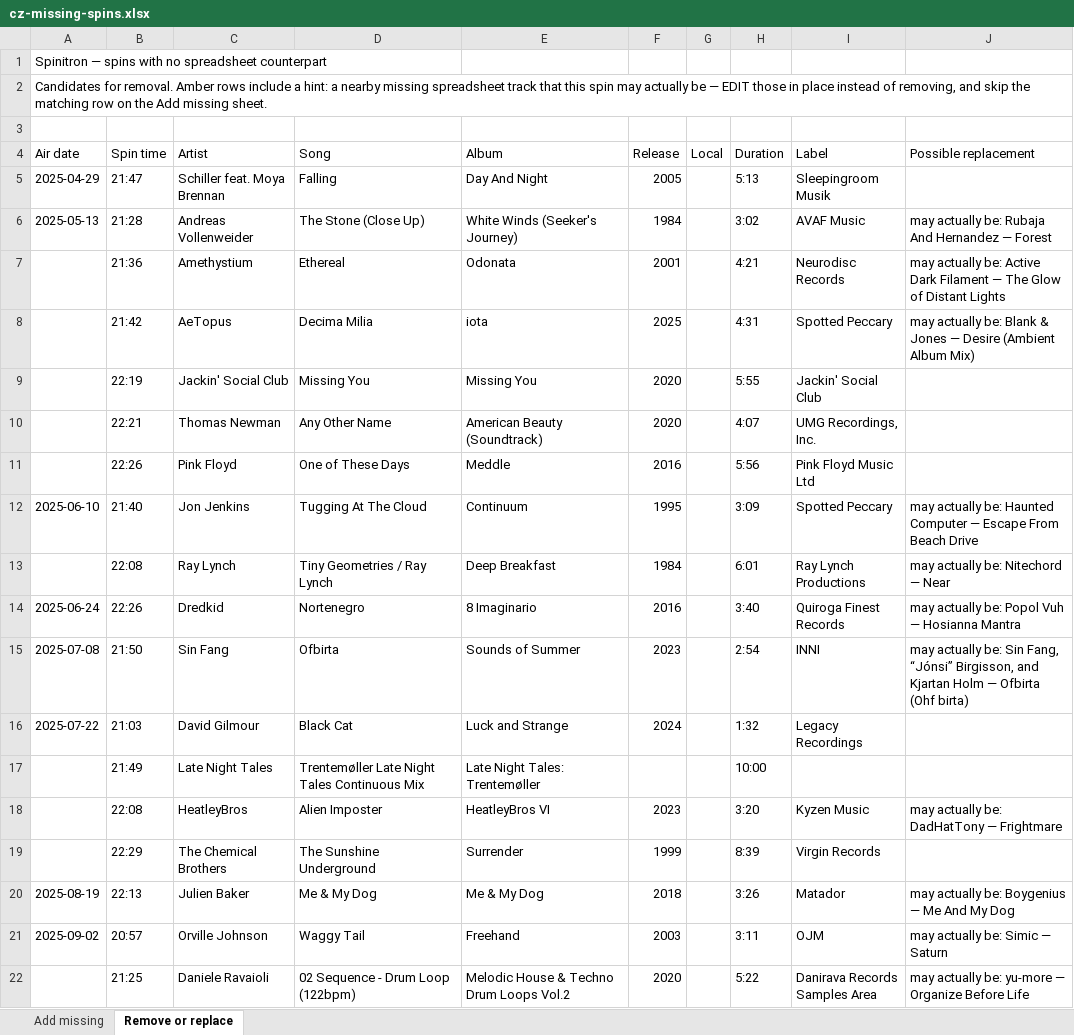
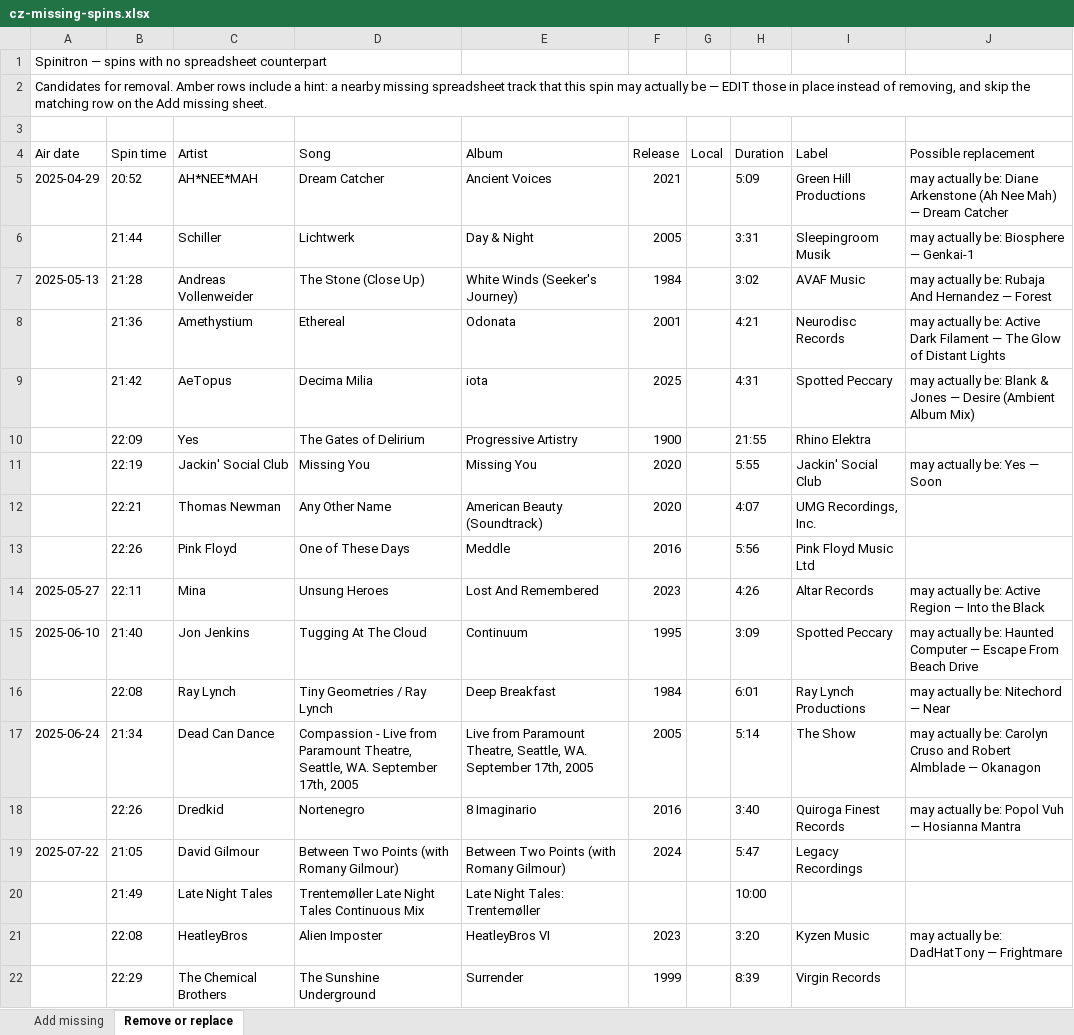
Before and after one commit to FarPointer/far-pointer-radio, an Excel workbook: shows/convergence-zone/playlists/analysis/cz-missing-spins.xlsx, sheet Remove or replace, drawn as a sheet; only a part is shown; the shorter side is filled out with more unchanged rows; values as stored, in another font and other column widths than the file's, no cell formats; removed rows and columns are numbered as before the commit, all else as after; the diff covers the shown part only; the diff names each change by its address in the sheet, - before the commit and + after, or states it on an @@ line.

```diff
--- a/shows/convergence-zone/playlists/analysis/cz-missing-spins.xlsx (sheet Remove or replace)
+++ b/shows/convergence-zone/playlists/analysis/cz-missing-spins.xlsx (sheet Remove or replace)
-row 5: 2025-04-29 | 21:47 | Schiller feat. Moya Brennan | Falling | Day And Night | 2005 |  | 5:13 | Sleepingroom Musik
+row 5: 2025-04-29 | 20:52 | AH*NEE*MAH | Dream Catcher | Ancient Voices | 2021 |  | 5:09 | Green Hill Productions | may actually be: Diane Arkenstone (Ah Nee Mah) — Dream Catcher
+row 6:  | 21:44 | Schiller | Lichtwerk | Day & Night | 2005 |  | 3:31 | Sleepingroom Musik | may actually be: Biosphere — Genkai-1
+row 10:  | 22:09 | Yes | The Gates of Delirium | Progressive Artistry | 1900 |  | 21:55 | Rhino Elektra
-J11 (Possible replacement): (empty)
+J11 (Possible replacement): may actually be: Yes — Soon
+row 14: 2025-05-27 | 22:11 | Mina | Unsung Heroes | Lost And Remembered | 2023 |  | 4:26 | Altar Records | may actually be: Active Region — Into the Black
+row 17: 2025-06-24 | 21:34 | Dead Can Dance | Compassion - Live from Paramount Theatre, Seattle, WA. September 17th, 2005 | Live from Paramount Theatre, Seattle, WA. September 17th, 2005 | 2005 |  | 5:14 | The Show | may actually be: Carolyn Cruso and Robert Almblade — Okanagon
-A18 (Air date): 2025-06-24
+A18 (Air date): (empty)
-row 15: 2025-07-08 | 21:50 | Sin Fang | Ofbirta | Sounds of Summer | 2023 |  | 2:54 | INNI | may actually be: Sin Fang, “Jónsi” Birgisson, and Kjartan Holm — Ofbirta (Ohf birta)
-B19 (Spin time): 21:03
+B19 (Spin time): 21:05
-D19 (Song): Black Cat
+D19 (Song): Between Two Points (with Romany Gilmour)
-E19 (Album): Luck and Strange
+E19 (Album): Between Two Points (with Romany Gilmour)
-H19 (Duration): 1:32
+H19 (Duration): 5:47
```
Also changed, not shown: 17 added rows, 2 removed rows and 8 edited cells elsewhere in this sheet, sheet Add missing, cell formats, 11 other files.
